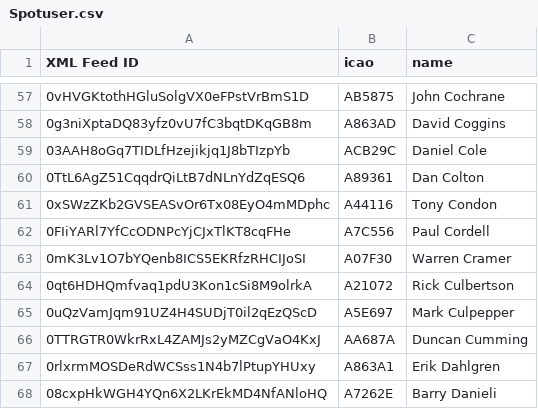
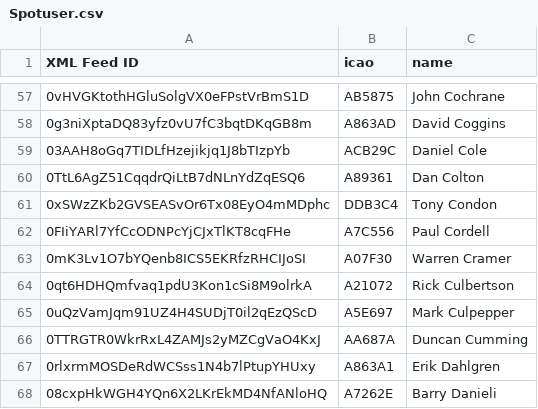
Before and after one commit to DavisChappins/SpotToOGN, a CSV file: Spotuser.csv, drawn as a sheet; only a part is shown, gaps mark what is left out.

Commit message:
Update Spotuser.csv

```diff
--- a/Spotuser.csv
+++ b/Spotuser.csv
@@ -60,3 +60,3 @@ XML Feed ID,icao,name
 0TtL6AgZ51CqqdrQiLtB7dNLnYdZqESQ6,A89361,Dan Colton
-0xSWzZKb2GVSEASvOr6Tx08EyO4mMDphc,A44116,Tony Condon
+0xSWzZKb2GVSEASvOr6Tx08EyO4mMDphc,DDB3C4,Tony Condon
 0FIiYARl7YfCcODNPcYjCJxTlKT8cqFHe,A7C556,Paul Cordell
```
